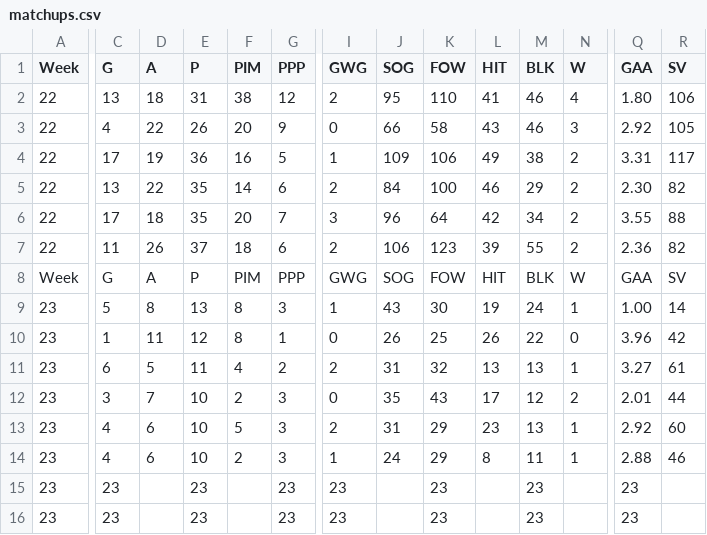
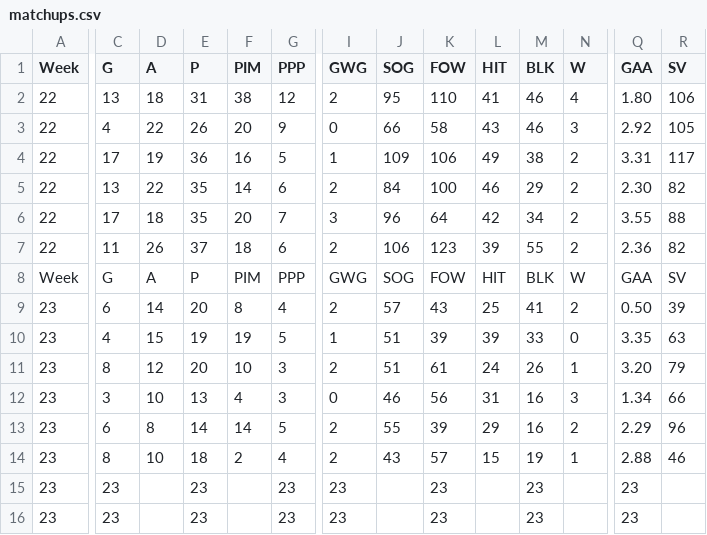
Before and after one commit to kww271/qBneK36JpdQetizHcQM7DMrCSz, a CSV file: matchups.csv, drawn as a sheet; only a part is shown, gaps mark what is left out; removed rows and columns are numbered as before the commit, all else as after; rows hold the shown columns only; the diff covers the shown part only; the diff names each change by its address in the sheet, - before the commit and + after, or states it on an @@ line.

Commit message:
Updated March 28, 2025 at 05:55

```diff
--- a/matchups.csv
+++ b/matchups.csv
-row 9: 23 | 5 | 8 | 13 | 8 | 3 | 1 | 43 | 30 | 19 | 24 | 1 | 1.00 | 14
-row 10: 23 | 1 | 11 | 12 | 8 | 1 | 0 | 26 | 25 | 26 | 22 | 0 | 3.96 | 42
-row 11: 23 | 6 | 5 | 11 | 4 | 2 | 2 | 31 | 32 | 13 | 13 | 1 | 3.27 | 61
+row 9: 23 | 6 | 14 | 20 | 8 | 4 | 2 | 57 | 43 | 25 | 41 | 2 | 0.50 | 39
+row 10: 23 | 4 | 15 | 19 | 19 | 5 | 1 | 51 | 39 | 39 | 33 | 0 | 3.35 | 63
+row 11: 23 | 8 | 12 | 20 | 10 | 3 | 2 | 51 | 61 | 24 | 26 | 1 | 3.20 | 79
-D12 (A): 7
+D12 (A): 10
-E12 (P): 10
+E12 (P): 13
-F12 (PIM): 2
+F12 (PIM): 4
-J12 (SOG): 35
+J12 (SOG): 46
-K12 (FOW): 43
+K12 (FOW): 56
-L12 (HIT): 17
+L12 (HIT): 31
-M12 (BLK): 12
+M12 (BLK): 16
-N12 (W): 2
+N12 (W): 3
-Q12 (GAA): 2.01
+Q12 (GAA): 1.34
-R12 (SV): 44
+R12 (SV): 66
-row 13: 23 | 4 | 6 | 10 | 5 | 3 | 2 | 31 | 29 | 23 | 13 | 1 | 2.92 | 60
+row 13: 23 | 6 | 8 | 14 | 14 | 5 | 2 | 55 | 39 | 29 | 16 | 2 | 2.29 | 96
-C14 (G): 4
+C14 (G): 8
-D14 (A): 6
+D14 (A): 10
-E14 (P): 10
+E14 (P): 18
-G14 (PPP): 3
+G14 (PPP): 4
-I14 (GWG): 1
+I14 (GWG): 2
-J14 (SOG): 24
+J14 (SOG): 43
-K14 (FOW): 29
+K14 (FOW): 57
-L14 (HIT): 8
+L14 (HIT): 15
-M14 (BLK): 11
+M14 (BLK): 19
```
Also changed, not shown: 3 edited cells elsewhere in this file.
